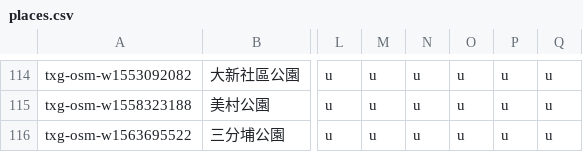
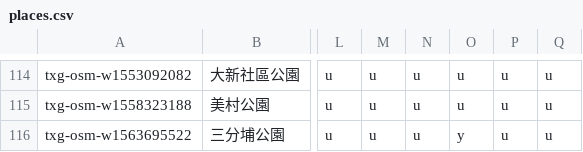
Before and after one commit to lhchingit/taiwan-playground-map, a CSV file: data/seed/txg/places.csv, drawn as a sheet; only a part is shown, gaps mark what is left out; the diff covers the shown part only; the diff names each change by its address in the sheet, - before the commit and + after, or states it on an @@ line.

```diff
--- a/data/seed/txg/places.csv
+++ b/data/seed/txg/places.csv
-O116: u
+O116: y
```
Also changed, not shown: 49 edited cells elsewhere in this file, 3 other files.
